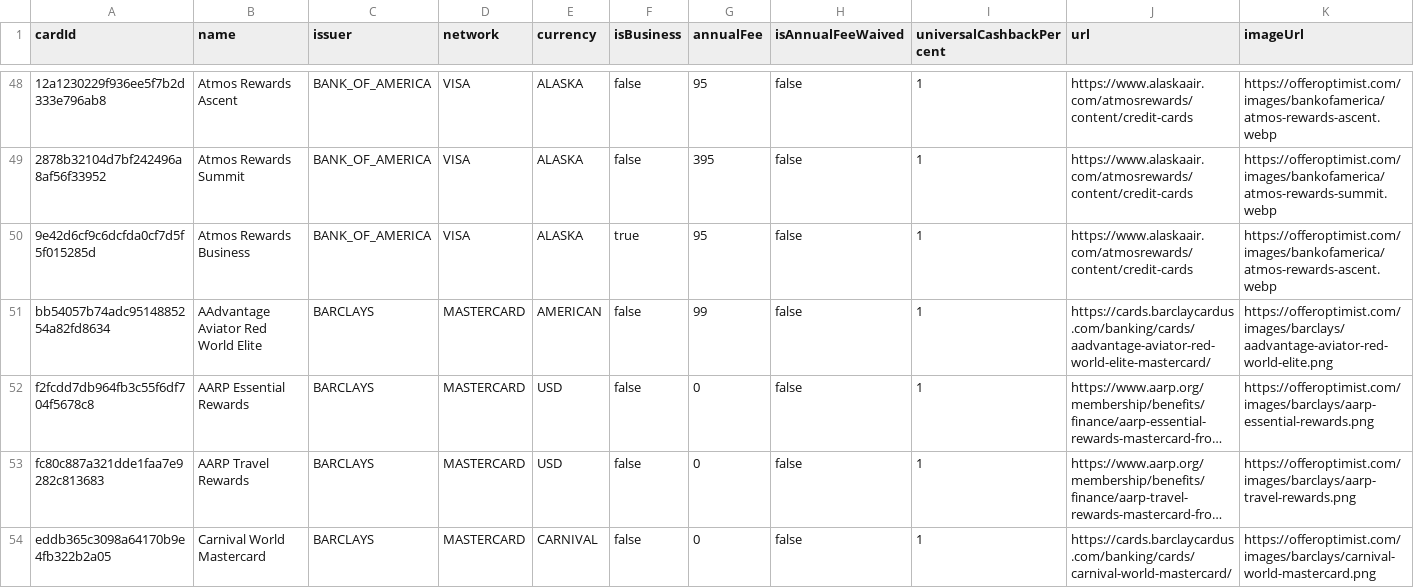
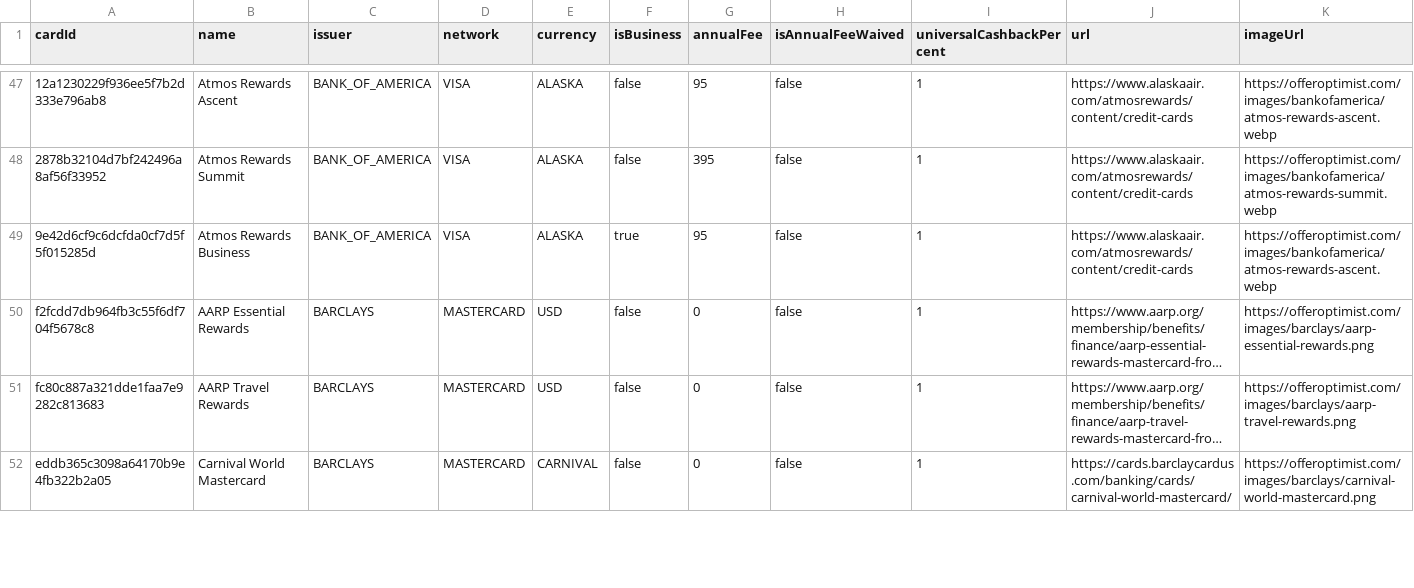
Before and after one commit to andenacitelli/credit-card-bonuses-api, a CSV file: exports/data.csv, drawn as a sheet; only a part is shown, gaps mark what is left out; long unchanged cells end in …; removed rows and columns are numbered as before the commit, all else as after; rows hold the shown columns only; the diff covers the shown part only; the diff names each change by its address in the sheet, - before the commit and + after, or states it on an @@ line.

Commit message:
chore: Updates, new card (Citi Globe)

```diff
--- a/exports/data.csv
+++ b/exports/data.csv
-row 51: bb54057b74adc9514885254a82fd8634 | AAdvantage Aviator Red World Elite | BARCLAYS | MASTERCARD | AMERICAN | false | 99 | false | 1 | https://cards.barclaycardus.com/banking/cards/aadvantage-aviator-red-world-elite-mastercard/ | https://offeroptimist.com/images/barclays/aadvantage-aviator-red-world-elite.png
```
Also changed, not shown: 2 added rows, 1 removed row and 16 edited cells elsewhere in this file, 8 other files.
